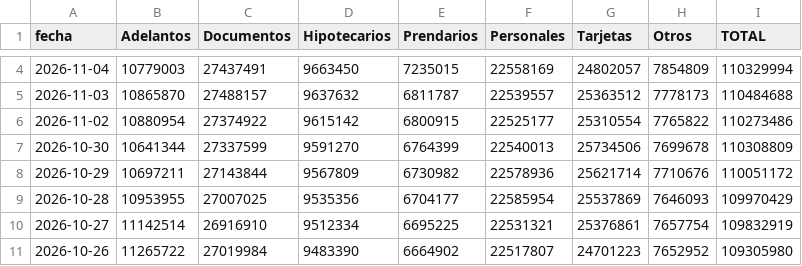
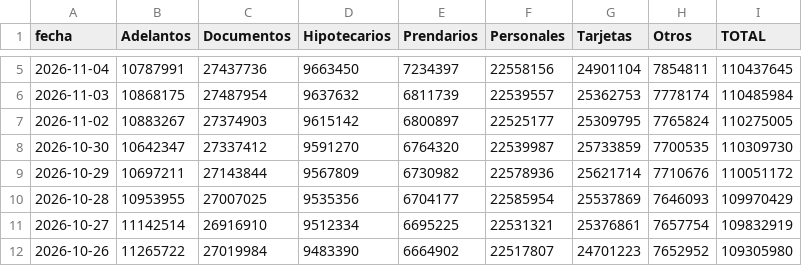
Before and after one commit to jesusrobles824/Automatizacion-descarga-bases-de-datos-Python, a CSV file: Préstamos_sector_privado_en_pesos_en_millones_por_tipo_crédito.csv, drawn as a sheet; only a part is shown, gaps mark what is left out; the diff covers the shown part only.

```diff
--- a/Préstamos_sector_privado_en_pesos_en_millones_por_tipo_crédito.csv
+++ b/Préstamos_sector_privado_en_pesos_en_millones_por_tipo_crédito.csv
@@ -4,5 +5,5 @@ fecha,Adelantos,Documentos,Hipotecarios,Prendarios,Personales,Tarjetas,Otros,TOT
-2026-11-04,10779003,27437491,9663450,7235015,22558169,24802057,7854809,110329994
-2026-11-03,10865870,27488157,9637632,6811787,22539557,25363512,7778173,110484688
-2026-11-02,10880954,27374922,9615142,6800915,22525177,25310554,7765822,110273486
-2026-10-30,10641344,27337599,9591270,6764399,22540013,25734506,7699678,110308809
+2026-11-04,10787991,27437736,9663450,7234397,22558156,24901104,7854811,110437645
+2026-11-03,10868175,27487954,9637632,6811739,22539557,25362753,7778174,110485984
+2026-11-02,10883267,27374903,9615142,6800897,22525177,25309795,7765824,110275005
+2026-10-30,10642347,27337412,9591270,6764320,22539987,25733859,7700535,110309730
 2026-10-29,10697211,27143844,9567809,6730982,22578936,25621714,7710676,110051172
```
Also changed, not shown: 1 added row and 15 edited cells elsewhere in this file, Depósitos_tesoro_en_millones_pesos_usd.csv, Principales_Tasas_de_Interés_de_Mercado.csv, 7 other files.
